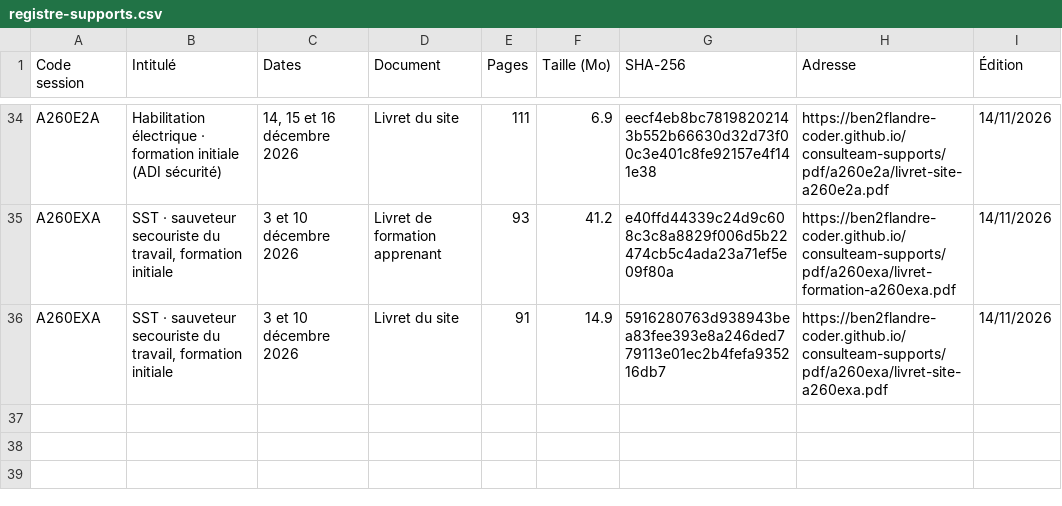
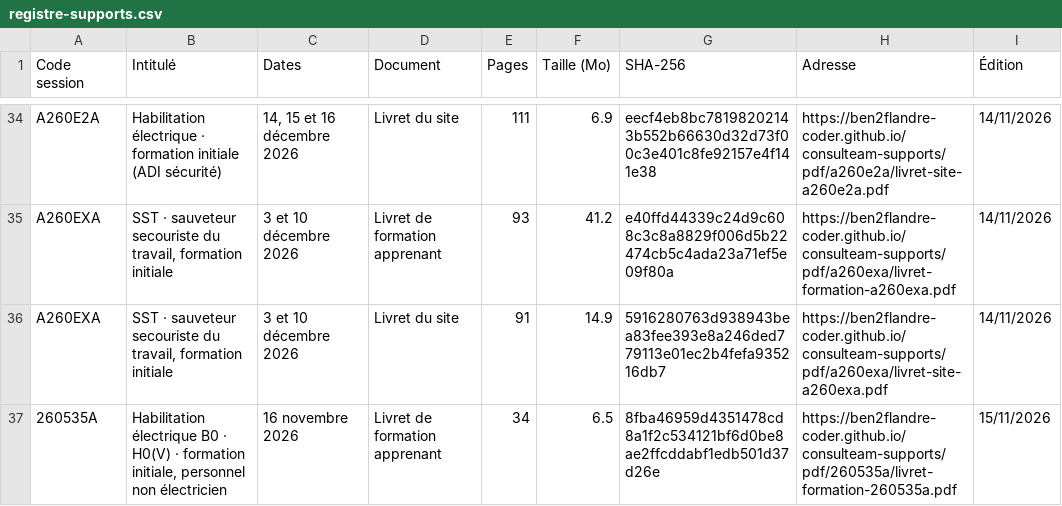
Before and after one commit to ben2flandre-coder/consulteam-supports, a CSV file: registre-supports.csv, drawn as a sheet; only a part is shown, gaps mark what is left out.

```diff
--- a/registre-supports.csv
+++ b/registre-supports.csv
@@ -36 +36,2 @@ A260EXA;SST · sauveteur secouriste du travail, formation initiale;3 et 10 déce
 A260EXA;SST · sauveteur secouriste du travail, formation initiale;3 et 10 décembre 2026;Livret du site;91;14.9;5916280763d938943bea83fee393e8a246ded779113e01ec2b4fefa935216db7;https://ben2flandre-coder.github.io/consulteam-supports/pdf/a260exa/livret-site-a260exa.pdf;14/11/2026
+260535A;Habilitation électrique B0 · H0(V) · formation initiale, personnel non électricien;16 novembre 2026;Livret de formation apprenant;34;6.5;8fba46959d4351478cd8a1f2c534121bf6d0be8ae2ffcddabf1edb501d37d26e;https://ben2flandre-coder.github.io/consulteam-supports/pdf/260535a/livret-formation-260535a.pdf;15/11/2026
```
Also changed, not shown: 2 other files.
